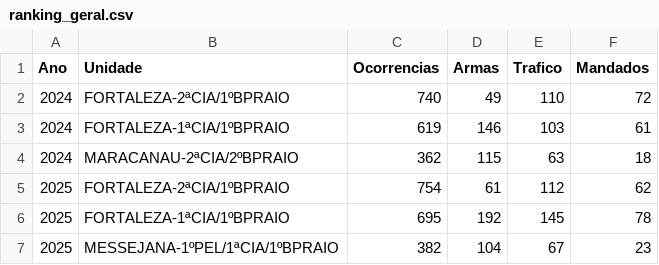
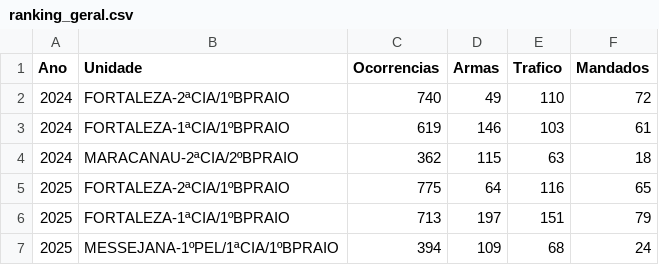
Before and after one commit to abraaorosal/estatistica24_25_CPRaio, a CSV file: public/data/ranking_geral.csv, drawn as a sheet.

```diff
--- a/public/data/ranking_geral.csv
+++ b/public/data/ranking_geral.csv
@@ -4,4 +4,4 @@ Ano,Unidade,Ocorrencias,Armas,Trafico,Mandados
 2024,MARACANAU-2ªCIA/2ºBPRAIO,362,115,63,18
-2025,FORTALEZA-2ªCIA/1ºBPRAIO,754,61,112,62
-2025,FORTALEZA-1ªCIA/1ºBPRAIO,695,192,145,78
-2025,MESSEJANA-1ºPEL/1ªCIA/1ºBPRAIO,382,104,67,23
+2025,FORTALEZA-2ªCIA/1ºBPRAIO,775,64,116,65
+2025,FORTALEZA-1ªCIA/1ºBPRAIO,713,197,151,79
+2025,MESSEJANA-1ºPEL/1ªCIA/1ºBPRAIO,394,109,68,24
```
Also changed, not shown: public/data/ranking_arms.csv, public/data/ranking_mandados.csv, 15 other files.
